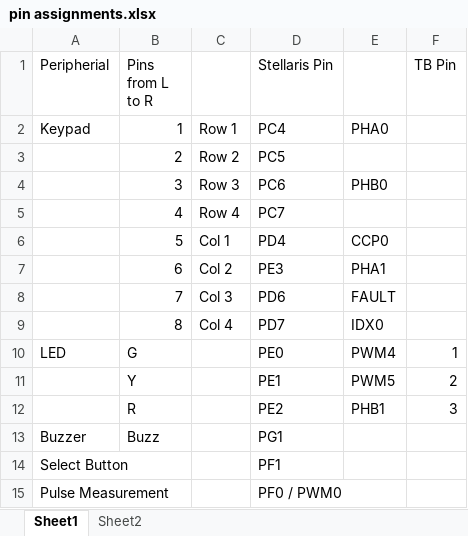
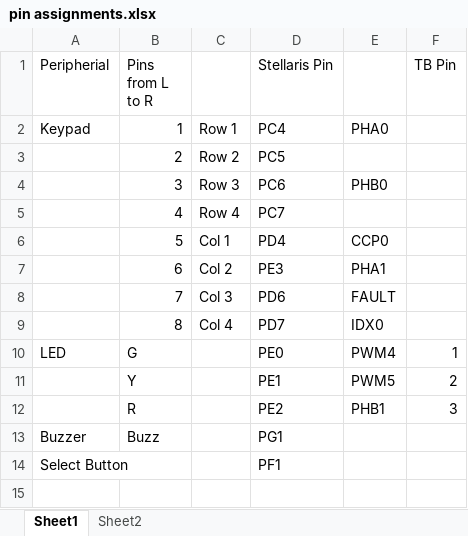
Before and after one commit to paulbartell/EE-472, an Excel workbook: pin assignments.xlsx, sheet Sheet1, drawn as a sheet; values as stored, in another font and other column widths than the file's, no borders; the diff names each change by its address in the sheet, - before the commit and + after, or states it on an @@ line.

Commit message:
Measure
It compiles now!

```diff
--- a/pin assignments.xlsx (sheet Sheet1)
+++ b/pin assignments.xlsx (sheet Sheet1)
-row 15: Pulse Measurement |  |  | PF0 / PWM0
```
Also changed, not shown: 5 other files.
